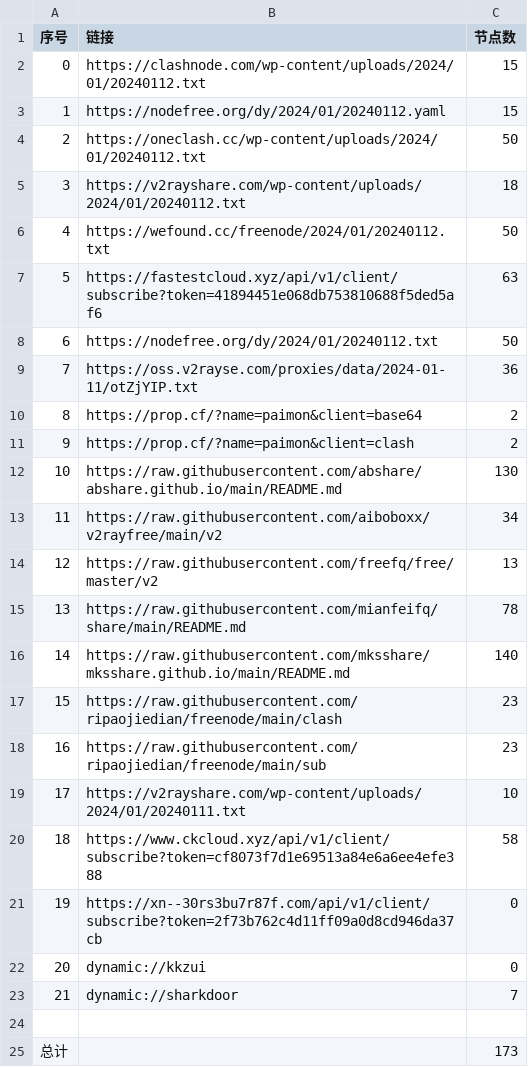
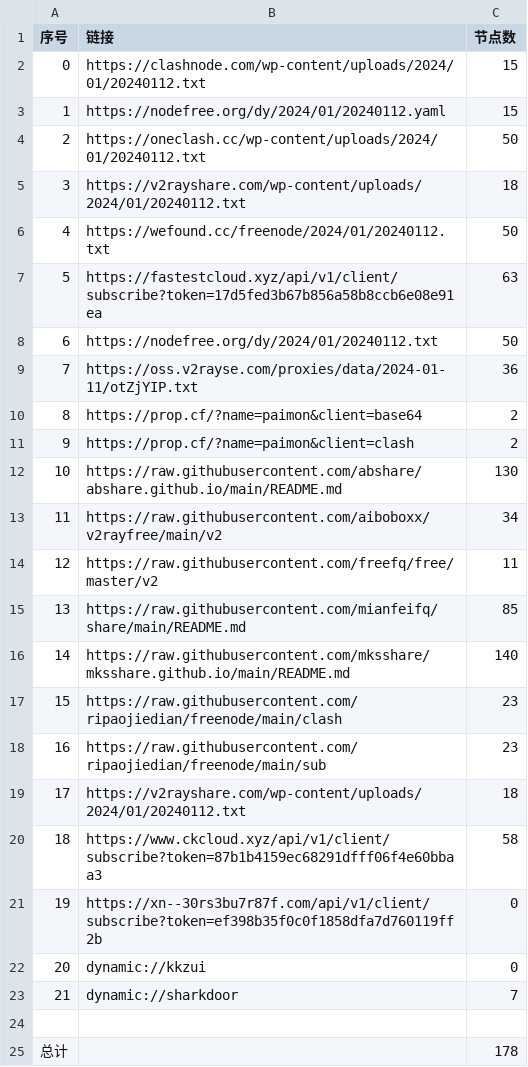
Before and after one commit to hdrafyy/NoMoreWalls, a CSV file: list_result.csv, drawn as a sheet.

```diff
--- a/list_result.csv
+++ b/list_result.csv
@@ -6,3 +6,3 @@
 4,https://wefound.cc/freenode/2024/01/20240112.txt,50
-5,https://fastestcloud.xyz/api/v1/client/subscribe?token=41894451e068db753810688f5ded5af6,63
+5,https://fastestcloud.xyz/api/v1/client/subscribe?token=17d5fed3b67b856a58b8ccb6e08e91ea,63
 6,https://nodefree.org/dy/2024/01/20240112.txt,50
@@ -13,4 +13,4 @@
 11,https://raw.githubusercontent.com/aiboboxx/v2rayfree/main/v2,34
-12,https://raw.githubusercontent.com/freefq/free/master/v2,13
-13,https://raw.githubusercontent.com/mianfeifq/share/main/README.md,78
+12,https://raw.githubusercontent.com/freefq/free/master/v2,11
+13,https://raw.githubusercontent.com/mianfeifq/share/main/README.md,85
 14,https://raw.githubusercontent.com/mksshare/mksshare.github.io/main/README.md,140
@@ -18,5 +18,5 @@
 16,https://raw.githubusercontent.com/ripaojiedian/freenode/main/sub,23
-17,https://v2rayshare.com/wp-content/uploads/2024/01/20240111.txt,10
-18,https://www.ckcloud.xyz/api/v1/client/subscribe?token=cf8073f7d1e69513a84e6a6ee4efe388,58
-19,https://xn--30rs3bu7r87f.com/api/v1/client/subscribe?token=2f73b762c4d11ff09a0d8cd946da37cb,0
+17,https://v2rayshare.com/wp-content/uploads/2024/01/20240112.txt,18
+18,https://www.ckcloud.xyz/api/v1/client/subscribe?token=87b1b4159ec68291dfff06f4e60bbaa3,58
+19,https://xn--30rs3bu7r87f.com/api/v1/client/subscribe?token=ef398b35f0c0f1858dfa7d760119ff2b,0
 20,dynamic://kkzui,0
@@ -24,2 +24,2 @@
 
-总计,,173
+总计,,178
```
Also changed, not shown: 13 other files.
